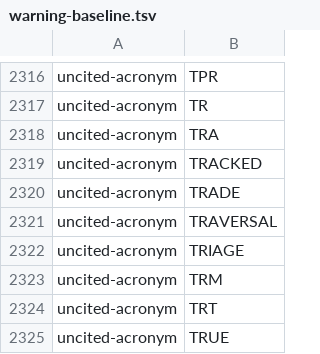
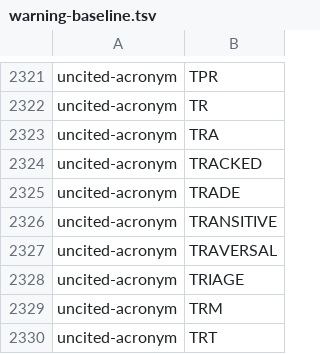
Before and after one commit to oyatie/oyatie, a TSV file: registry/glossary-vocabulary/warning-baseline.tsv, drawn as a sheet; only a part is shown, gaps mark what is left out; the shorter side is filled out with more unchanged rows; the diff covers the shown part only; the diff names each change by its address in the sheet, - before the commit and + after, or states it on an @@ line.

```diff
--- a/registry/glossary-vocabulary/warning-baseline.tsv
+++ b/registry/glossary-vocabulary/warning-baseline.tsv
+row 2326: uncited-acronym | TRANSITIVE
```
Also changed, not shown: 5 added rows elsewhere in this file, 34 other files.
